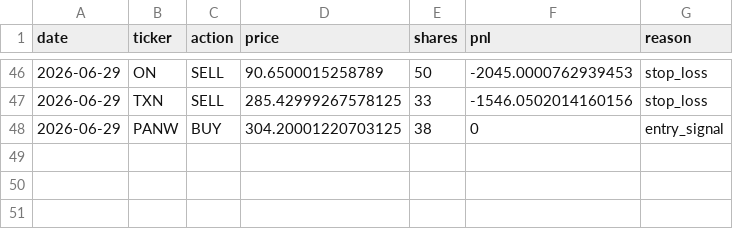
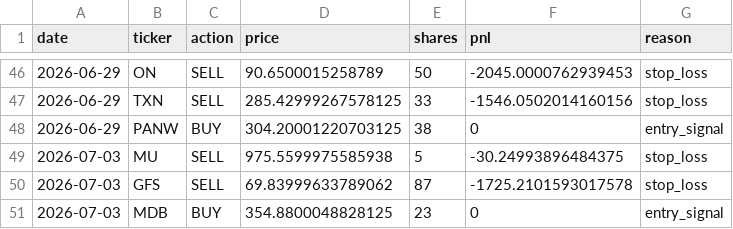
Before and after one commit to AakashMandyam/stock-scanner, a CSV file: trades.csv, drawn as a sheet; only a part is shown, gaps mark what is left out; the diff names each change by its address in the sheet, - before the commit and + after, or states it on an @@ line.

```diff
--- a/trades.csv
+++ b/trades.csv
+row 49: 2026-07-03 | MU | SELL | 975.5599975585938 | 5 | -30.24993896484375 | stop_loss
+row 50: 2026-07-03 | GFS | SELL | 69.83999633789062 | 87 | -1725.2101593017578 | stop_loss
+row 51: 2026-07-03 | MDB | BUY | 354.8800048828125 | 23 | 0 | entry_signal
```
Also changed, not shown: scan_log.csv, 2 other files.
